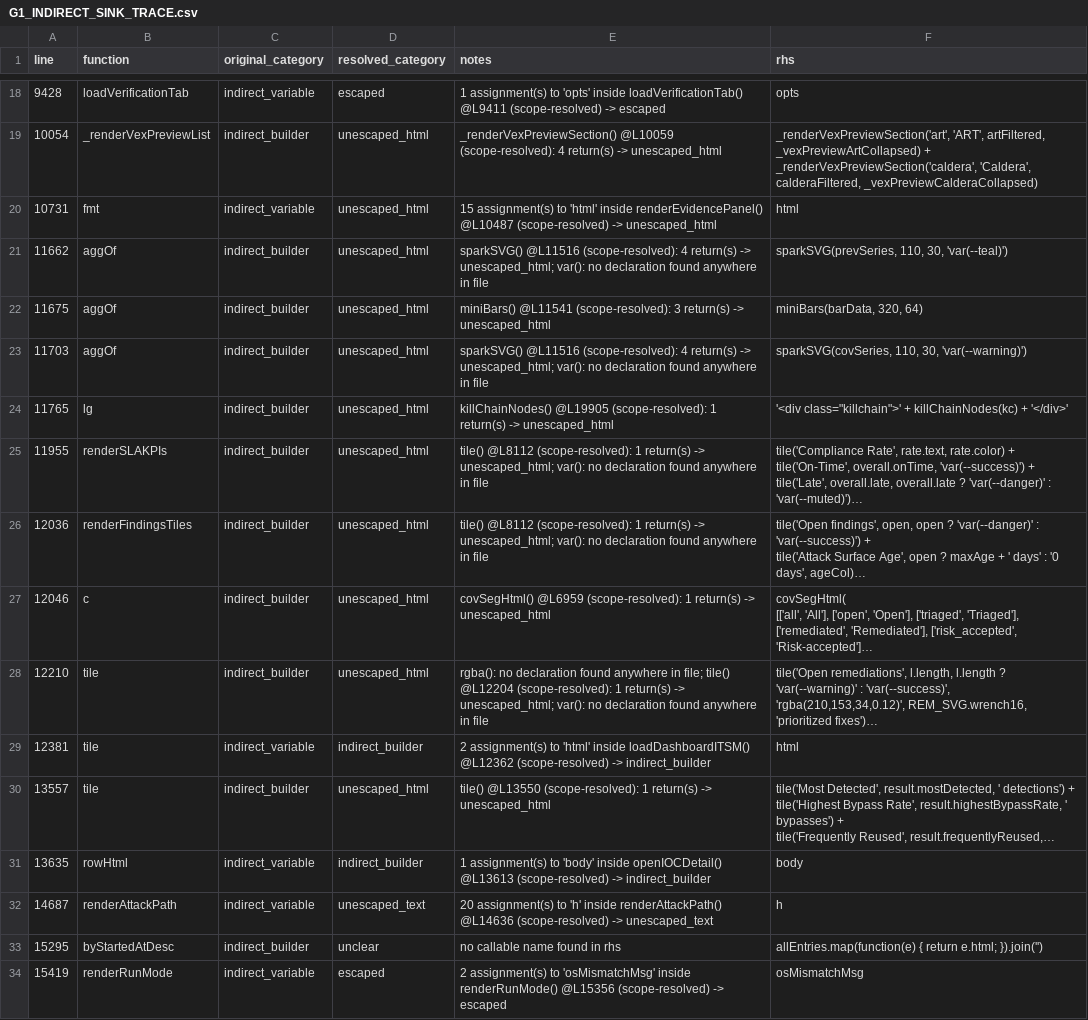
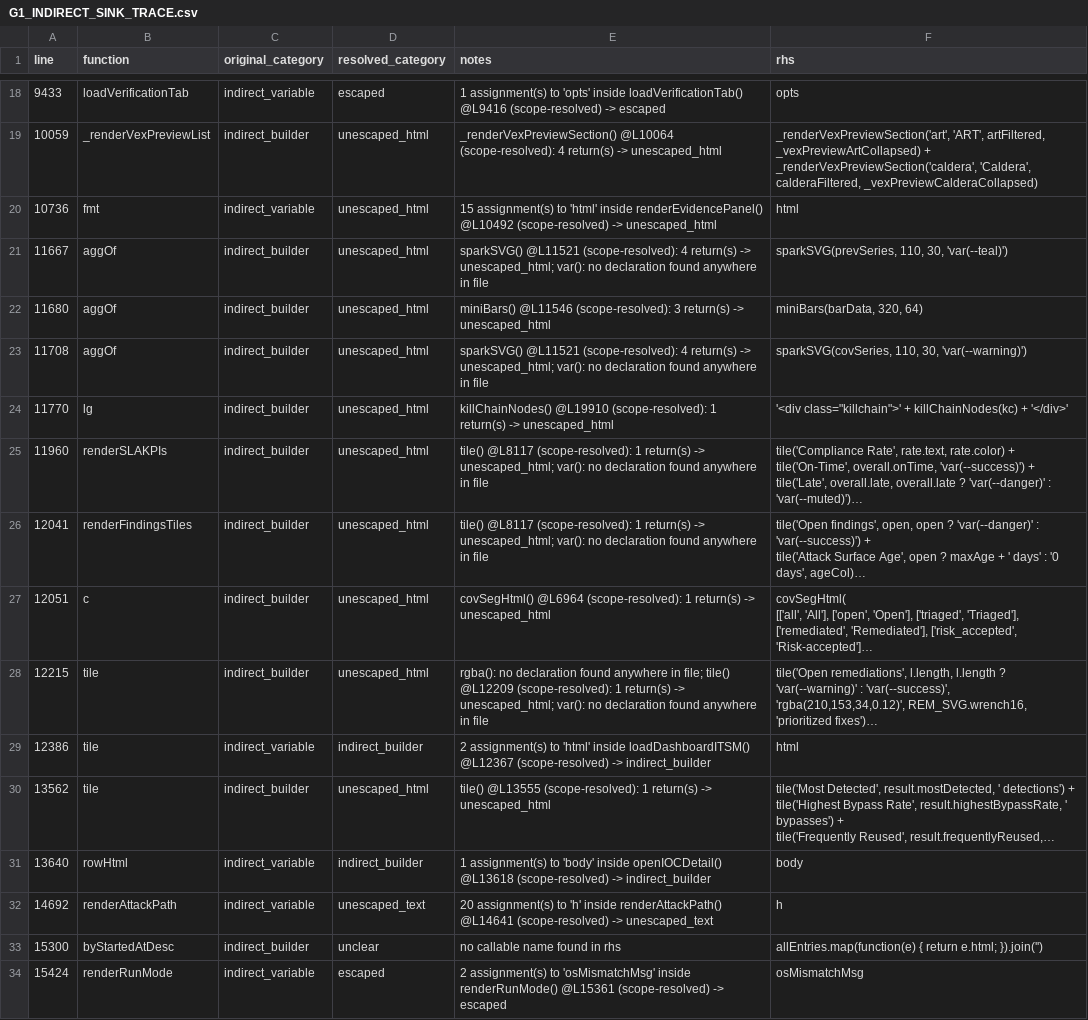
Before and after one commit to mhsse213es/BAS, a CSV file: security/g1/G1_INDIRECT_SINK_TRACE.csv, drawn as a sheet; only a part is shown, gaps mark what is left out; long unchanged cells end in …; the diff covers the shown part only; the diff names each change by its address in the sheet, - before the commit and + after, or states it on an @@ line.

```diff
--- a/security/g1/G1_INDIRECT_SINK_TRACE.csv
+++ b/security/g1/G1_INDIRECT_SINK_TRACE.csv
-A18 (line): 9428
+A18 (line): 9433
-E18 (notes): …inside loadVerificationTab() @L9411 (scope-resolved) ->…
+E18 (notes): …inside loadVerificationTab() @L9416 (scope-resolved) ->…
-A19 (line): 10054
+A19 (line): 10059
-E19 (notes): _renderVexPreviewSection() @L10059 (scope-resolved): 4…
+E19 (notes): _renderVexPreviewSection() @L10064 (scope-resolved): 4…
-A20 (line): 10731
+A20 (line): 10736
-E20 (notes): …inside renderEvidencePanel() @L10487 (scope-resolved) ->…
+E20 (notes): …inside renderEvidencePanel() @L10492 (scope-resolved) ->…
-A21 (line): 11662
+A21 (line): 11667
-E21 (notes): sparkSVG() @L11516 (scope-resolved): 4…
+E21 (notes): sparkSVG() @L11521 (scope-resolved): 4…
-A22 (line): 11675
+A22 (line): 11680
-E22 (notes): miniBars() @L11541 (scope-resolved): 3…
+E22 (notes): miniBars() @L11546 (scope-resolved): 3…
-A23 (line): 11703
+A23 (line): 11708
-E23 (notes): sparkSVG() @L11516 (scope-resolved): 4…
+E23 (notes): sparkSVG() @L11521 (scope-resolved): 4…
-A24 (line): 11765
+A24 (line): 11770
-E24 (notes): killChainNodes() @L19905 (scope-resolved): 1…
+E24 (notes): killChainNodes() @L19910 (scope-resolved): 1…
-A25 (line): 11955
+A25 (line): 11960
-E25:E26 (notes): tile() @L8112 (scope-resolved): 1…
+E25:E26 (notes): tile() @L8117 (scope-resolved): 1…
-A26 (line): 12036
+A26 (line): 12041
-A27 (line): 12046
+A27 (line): 12051
-E27 (notes): covSegHtml() @L6959 (scope-resolved): 1…
+E27 (notes): covSegHtml() @L6964 (scope-resolved): 1…
-A28 (line): 12210
+A28 (line): 12215
-E28 (notes): …file; tile() @L12204 (scope-resolved): 1…
+E28 (notes): …file; tile() @L12209 (scope-resolved): 1…
-A29 (line): 12381
+A29 (line): 12386
-E29 (notes): …inside loadDashboardITSM() @L12362 (scope-resolved) ->…
+E29 (notes): …inside loadDashboardITSM() @L12367 (scope-resolved) ->…
-A30 (line): 13557
+A30 (line): 13562
-E30 (notes): tile() @L13550 (scope-resolved): 1…
+E30 (notes): tile() @L13555 (scope-resolved): 1…
-A31 (line): 13635
+A31 (line): 13640
-E31 (notes): …inside openIOCDetail() @L13613 (scope-resolved) ->…
+E31 (notes): …inside openIOCDetail() @L13618 (scope-resolved) ->…
-A32 (line): 14687
+A32 (line): 14692
-E32 (notes): …inside renderAttackPath() @L14636 (scope-resolved) ->…
+E32 (notes): …inside renderAttackPath() @L14641 (scope-resolved) ->…
-A33 (line): 15295
+A33 (line): 15300
-A34 (line): 15419
+A34 (line): 15424
-E34 (notes): …inside renderRunMode() @L15356 (scope-resolved) ->…
+E34 (notes): …inside renderRunMode() @L15361 (scope-resolved) ->…
```
Also changed, not shown: 74 edited cells elsewhere in this file, security/g1/G1_FINAL_CLASSIFICATION.csv, security/g1/G1_INNERHTML_SINK_INVENTORY.csv, 6 other files.
